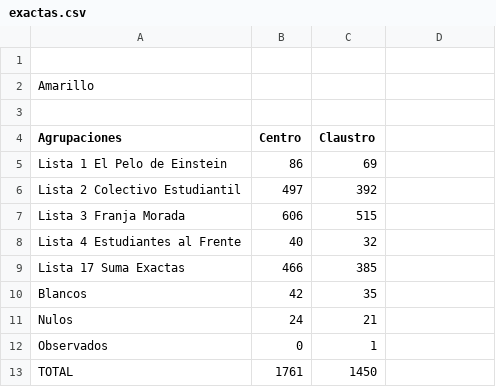
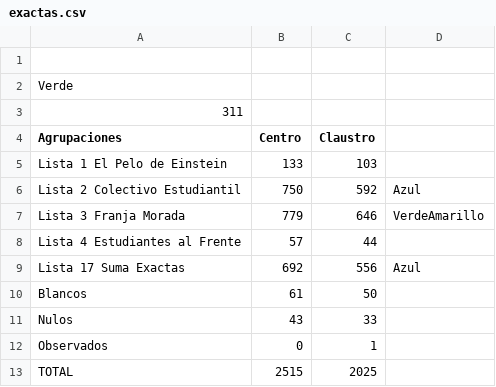
Before and after one commit to prensaunlp/eleccionesCSV, a CSV file: exactas.csv, drawn as a sheet.

Commit message:
Update exactas.csv

```diff
--- a/exactas.csv
+++ b/exactas.csv
@@ -1,13 +1,13 @@
 
-Amarillo,,
-,,
+Verde,,
+311,,
 Agrupaciones,Centro,Claustro
-Lista 1 El Pelo de Einstein,86,69
-Lista 2 Colectivo Estudiantil,497,392
-Lista 3 Franja Morada,606,515
-Lista 4 Estudiantes al Frente,40,32
-Lista 17 Suma Exactas,466,385,
-Blancos,42,35
-Nulos,24,21
+Lista 1 El Pelo de Einstein,133,103
+Lista 2 Colectivo Estudiantil,750,592,Azul
+Lista 3 Franja Morada,779,646,VerdeAmarillo
+Lista 4 Estudiantes al Frente,57,44
+Lista 17 Suma Exactas,692,556,Azul
+Blancos,61,50
+Nulos,43,33
 Observados,0,1
-TOTAL,1761,1450
+TOTAL,2515,2025
```
